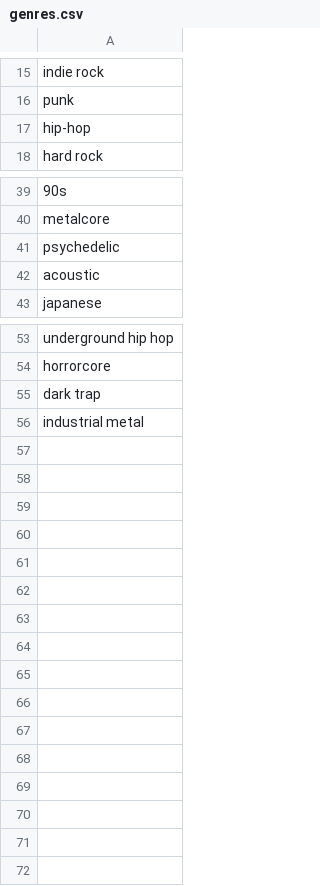
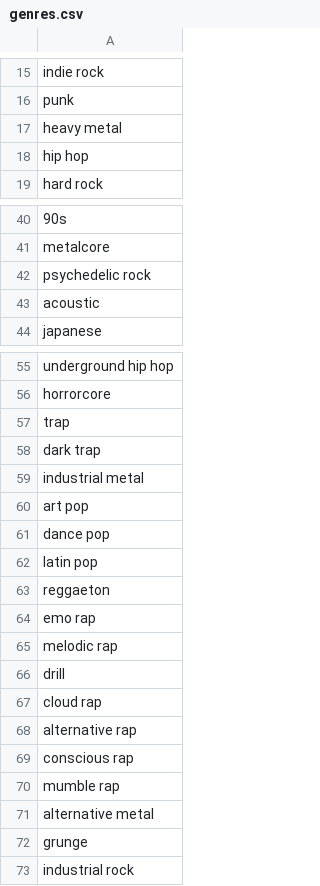
Before and after one commit to breaksomeoff/Brandify, a CSV file: dataset/genres.csv, drawn as a sheet; only a part is shown, gaps mark what is left out; addresses are those after the commit; the diff covers the shown part only; the diff names each change by its address in the sheet, - before the commit and + after, or states it on an @@ line.

```diff
--- a/dataset/genres.csv
+++ b/dataset/genres.csv
-A17: hip-hop
+A17: heavy metal
+row 18: hip hop
-A42: psychedelic
+A42: psychedelic rock
+row 57: trap
+row 60: art pop
+row 61: dance pop
+row 62: latin pop
+row 63: reggaeton
+row 64: emo rap
+row 65: melodic rap
+row 66: drill
+row 67: cloud rap
+row 68: alternative rap
+row 69: conscious rap
+row 70: mumble rap
+row 71: alternative metal
+row 72: grunge
+row 73: industrial rock
```
Also changed, not shown: 1 added row elsewhere in this file, dataset/artists.csv.
